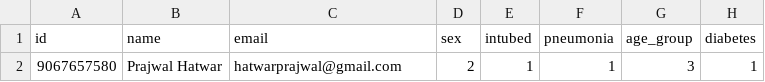
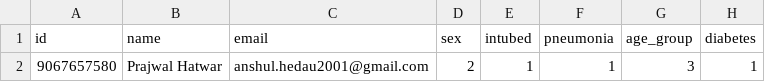
Before and after one commit to Devendra-Rai04/fyp, a CSV file: static/dataset/input_data_individual.csv, drawn as a sheet; only a part is shown; the diff names each change by its address in the sheet, - before the commit and + after, or states it on an @@ line.

```diff
--- a/static/dataset/input_data_individual.csv
+++ b/static/dataset/input_data_individual.csv
-C2 (email): hatwarprajwal@gmail.com
+C2 (email): anshul.hedau2001@gmail.com
```
Also changed, not shown: 3 other files.
